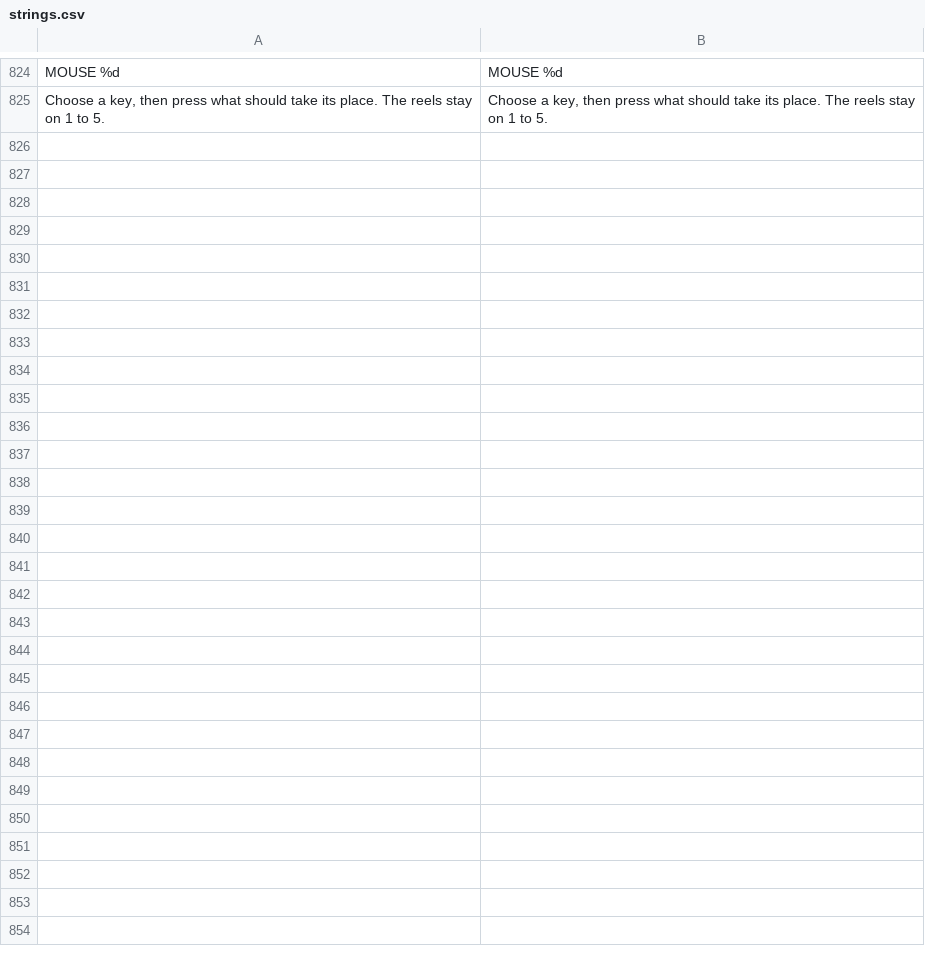
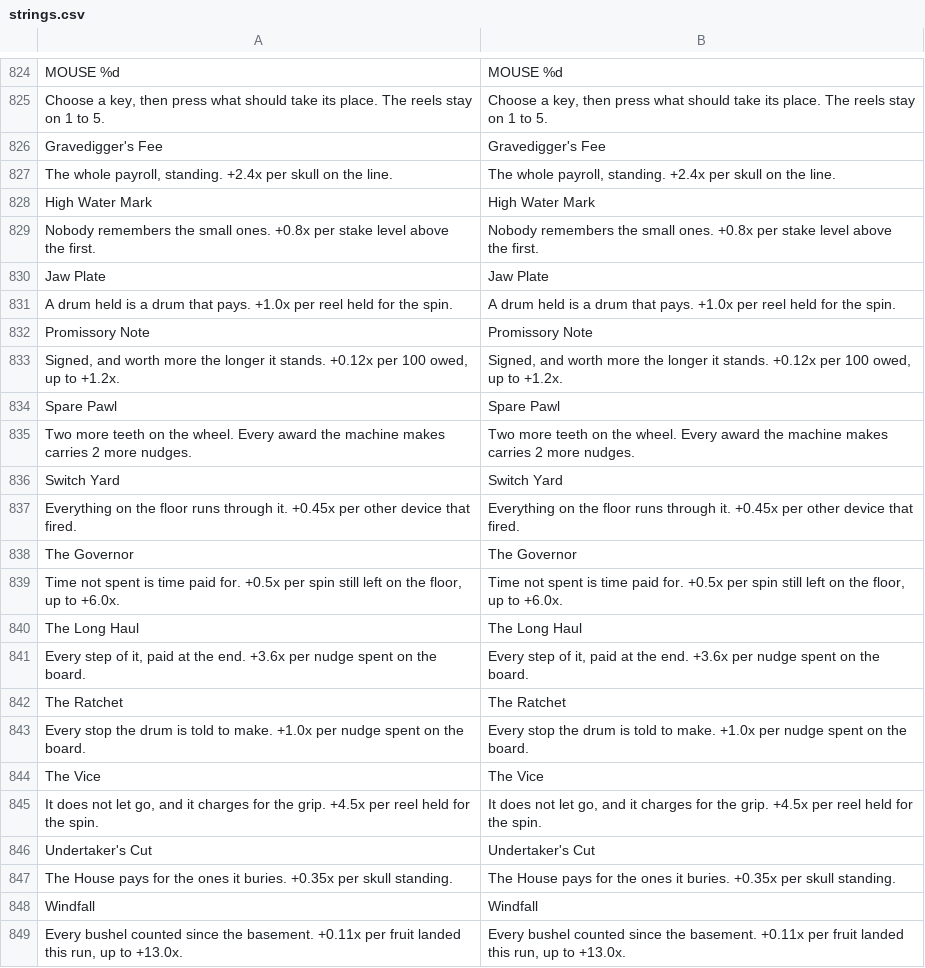
Before and after one commit to 11wallial/mum-birthday-weekend, a CSV file: break-the-bank/resources/locale/strings.csv, drawn as a sheet; only a part is shown, gaps mark what is left out; the diff names each change by its address in the sheet, - before the commit and + after, or states it on an @@ line.

```diff
--- a/break-the-bank/resources/locale/strings.csv
+++ b/break-the-bank/resources/locale/strings.csv
+row 826: Gravedigger's Fee | Gravedigger's Fee
+row 827: The whole payroll, standing. +2.4x per skull on the line. | The whole payroll, standing. +2.4x per skull on the line.
+row 828: High Water Mark | High Water Mark
+row 829: Nobody remembers the small ones. +0.8x per stake level above the first. | Nobody remembers the small ones. +0.8x per stake level above the first.
+row 830: Jaw Plate | Jaw Plate
+row 831: A drum held is a drum that pays. +1.0x per reel held for the spin. | A drum held is a drum that pays. +1.0x per reel held for the spin.
+row 832: Promissory Note | Promissory Note
+row 833: Signed, and worth more the longer it stands. +0.12x per 100 owed, up to +1.2x. | Signed, and worth more the longer it stands. +0.12x per 100 owed, up to +1.2x.
+row 834: Spare Pawl | Spare Pawl
+row 835: Two more teeth on the wheel. Every award the machine makes carries 2 more nudges. | Two more teeth on the wheel. Every award the machine makes carries 2 more nudges.
+row 836: Switch Yard | Switch Yard
+row 837: Everything on the floor runs through it. +0.45x per other device that fired. | Everything on the floor runs through it. +0.45x per other device that fired.
+row 838: The Governor | The Governor
+row 839: Time not spent is time paid for. +0.5x per spin still left on the floor, up to +6.0x. | Time not spent is time paid for. +0.5x per spin still left on the floor, up to +6.0x.
+row 840: The Long Haul | The Long Haul
+row 841: Every step of it, paid at the end. +3.6x per nudge spent on the board. | Every step of it, paid at the end. +3.6x per nudge spent on the board.
+row 842: The Ratchet | The Ratchet
+row 843: Every stop the drum is told to make. +1.0x per nudge spent on the board. | Every stop the drum is told to make. +1.0x per nudge spent on the board.
+row 844: The Vice | The Vice
+row 845: It does not let go, and it charges for the grip. +4.5x per reel held for the spin. | It does not let go, and it charges for the grip. +4.5x per reel held for the spin.
+row 846: Undertaker's Cut | Undertaker's Cut
+row 847: The House pays for the ones it buries. +0.35x per skull standing. | The House pays for the ones it buries. +0.35x per skull standing.
+row 848: Windfall | Windfall
+row 849: Every bushel counted since the basement. +0.11x per fruit landed this run, up to +13.0x. | Every bushel counted since the basement. +0.11x per fruit landed this run, up to +13.0x.
```
Also changed, not shown: 13 other files.
